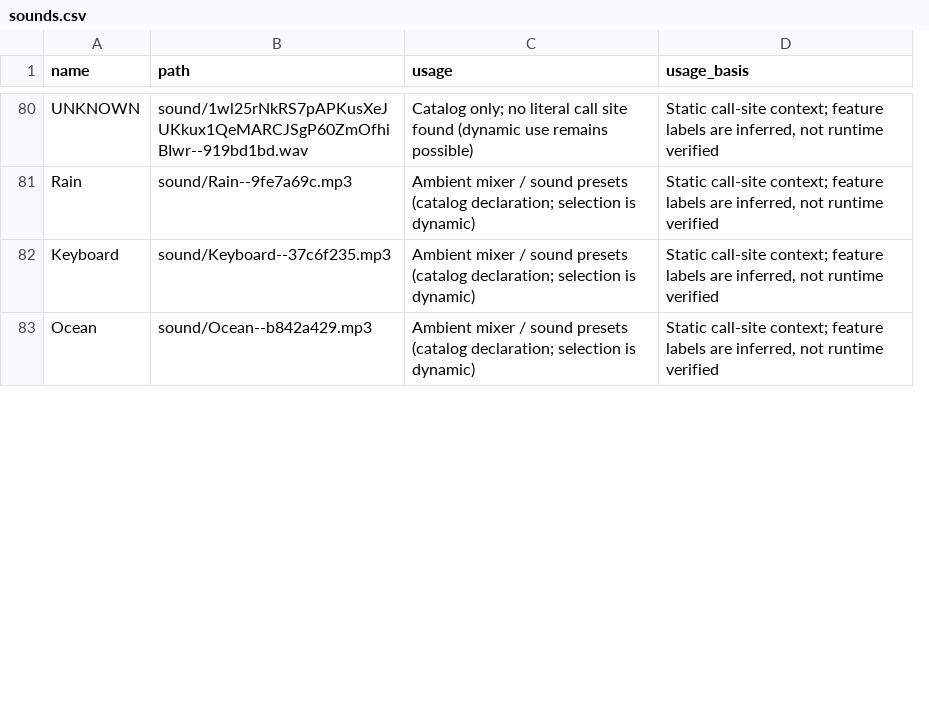
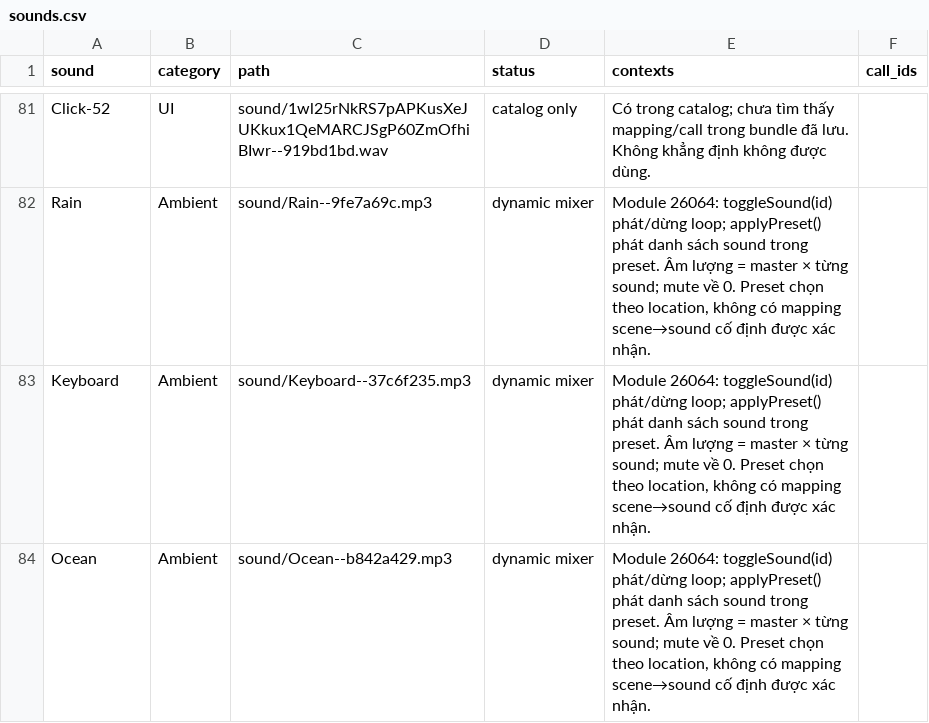
Before and after one commit to MMGameMaker/fishing-online, a CSV file: client-v0/public/new resources/reference/sounds.csv, drawn as a sheet; only a part is shown, gaps mark what is left out; removed rows and columns are numbered as before the commit, all else as after; the diff covers the shown part only; the diff names each change by its address in the sheet, - before the commit and + after, or states it on an @@ line.

```diff
--- a/client-v0/public/new resources/reference/sounds.csv
+++ b/client-v0/public/new resources/reference/sounds.csv
+column B (category), rows 81-84: UI | Ambient | Ambient | Ambient
-column C (usage), rows 80-83: Catalog only; no literal call site found (dynamic use remains possible) | Ambient mixer / sound presets (catalog declaration; selection is dynamic) | Ambient mixer / sound presets (catalog declaration; selection is dynamic) | Ambient mixer / sound presets (catalog declaration; selection is dynamic)
-column D (usage_basis), rows 80-83: all Static call-site context; feature labels are inferred, not runtime verified
+column D (status), rows 81-84: catalog only | dynamic mixer | dynamic mixer | dynamic mixer
+column E (contexts), rows 81-84: Có trong catalog; chưa tìm thấy mapping/call trong bundle đã lưu. Không khẳng định không được dùng. | Module 26064: toggleSound(id) phát/dừng loop; applyPreset() phát danh sách sound trong preset. Âm lượng = master × từng sound; mute về 0. Preset chọn theo location, không có mapping scene→sound cố định được xác nhận. | Module 26064: toggleSound(id) phát/dừng loop; applyPreset() phát danh sách sound trong preset. Âm lượng = master × từng sound; mute về 0. Preset chọn theo location, không có mapping scene→sound cố định được xác nhận. | Module 26064: toggleSound(id) phát/dừng loop; applyPreset() phát danh sách sound trong preset. Âm lượng = master × từng sound; mute về 0. Preset chọn theo location, không có mapping scene→sound cố định được xác nhận.
+column F (call_ids), empty
-A1: name
+A1: sound
-A81 (sound): UNKNOWN
+A81 (sound): Click-52
```
Also changed, not shown: 1 added row, 4 moved rows and 52 edited cells elsewhere in this file, 5 other files.
